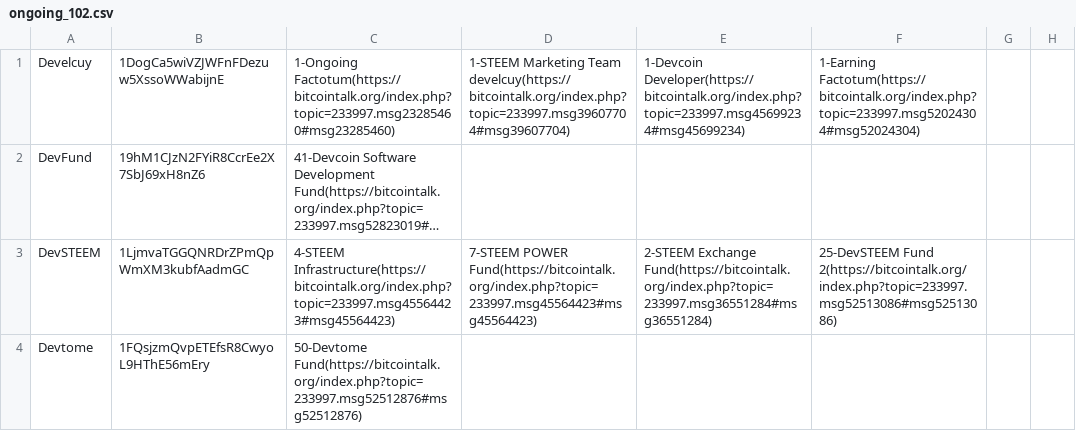
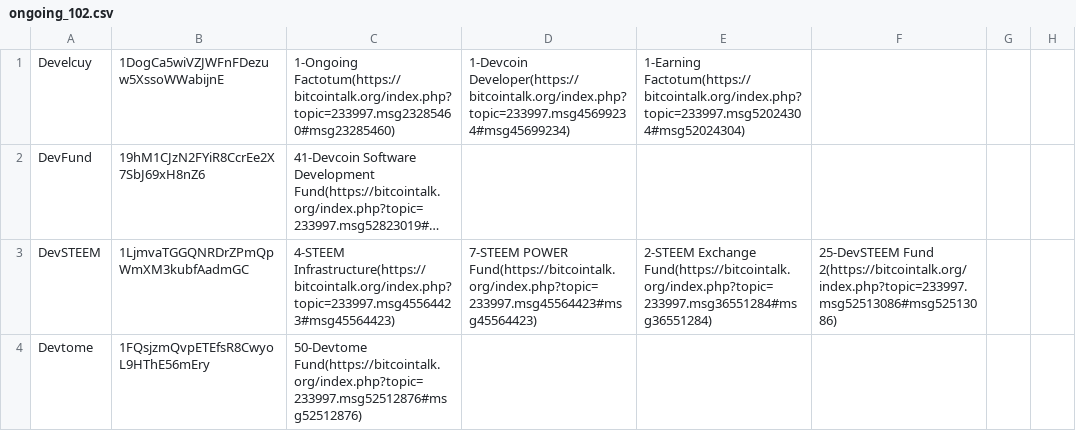
Before and after one commit to devcoin/shares, a CSV file: ongoing_102.csv, drawn as a sheet; only a part is shown; long unchanged cells end in …; the diff names each change by its address in the sheet, - before the commit and + after, or states it on an @@ line.

Commit message:
Remove Develcuy from STEEM marketing team duty.

```diff
--- a/ongoing_102.csv
+++ b/ongoing_102.csv
-D1: 1-STEEM Marketing Team develcuy(https://bitcointalk.org/index.php?topic=233997.msg39607704#msg39607704)
+D1: 1-Devcoin Developer(https://bitcointalk.org/index.php?topic=233997.msg45699234#msg45699234)
-E1: 1-Devcoin Developer(https://bitcointalk.org/index.php?topic=233997.msg45699234#msg45699234)
+E1: 1-Earning Factotum(https://bitcointalk.org/index.php?topic=233997.msg52024304#msg52024304)
-F1: 1-Earning Factotum(https://bitcointalk.org/index.php?topic=233997.msg52024304#msg52024304)
+F1: (empty)
```
